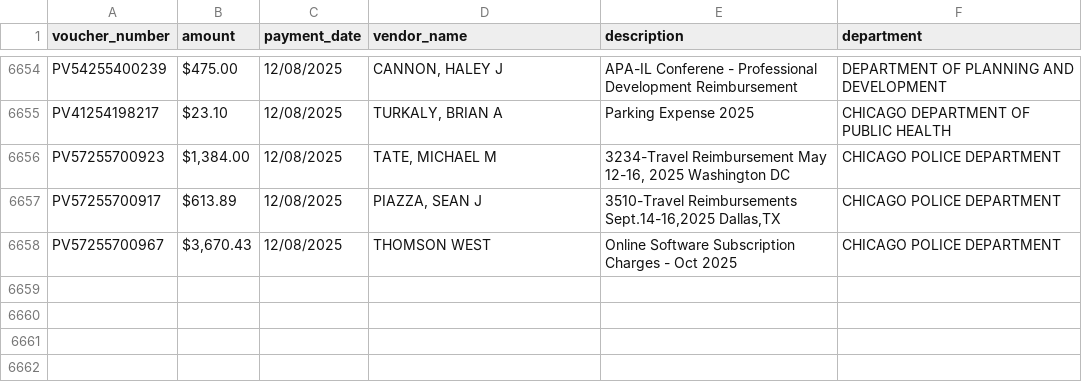
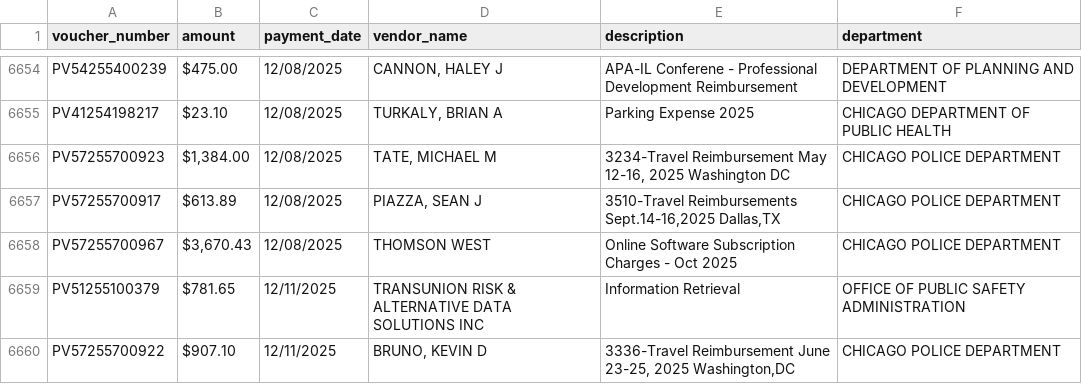
Before and after one commit to hgorledeenn/Chicago-Reimbursements-site, a CSV file: employee_reimbursements.csv, drawn as a sheet; only a part is shown, gaps mark what is left out.

```diff
--- a/employee_reimbursements.csv
+++ b/employee_reimbursements.csv
@@ -6658 +6658,3 @@ PV57255700917,$613.89,12/08/2025,"PIAZZA, SEAN J","3510-Travel Reimbursements Se
 PV57255700967,"$3,670.43",12/08/2025,THOMSON WEST,Online Software Subscription Charges - Oct 2025,CHICAGO POLICE DEPARTMENT
+PV51255100379,$781.65,12/11/2025,TRANSUNION RISK & ALTERNATIVE DATA SOLUTIONS INC,Information Retrieval,OFFICE OF PUBLIC SAFETY ADMINISTRATION
+PV57255700922,$907.10,12/11/2025,"BRUNO, KEVIN D","3336-Travel Reimbursement June 23-25, 2025 Washington,DC",CHICAGO POLICE DEPARTMENT
```
Also changed, not shown: docs/by_department_summary.csv, docs/dept-csvs/chicago-police-department.csv, 1 other file.
